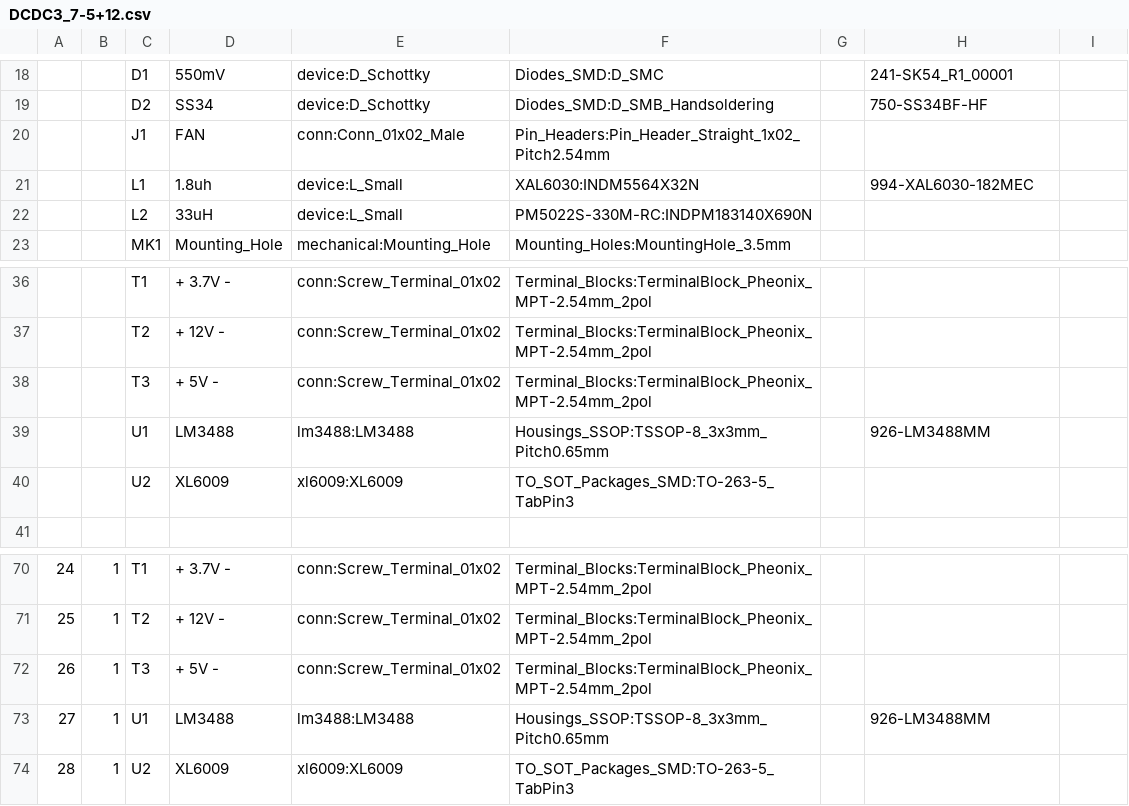
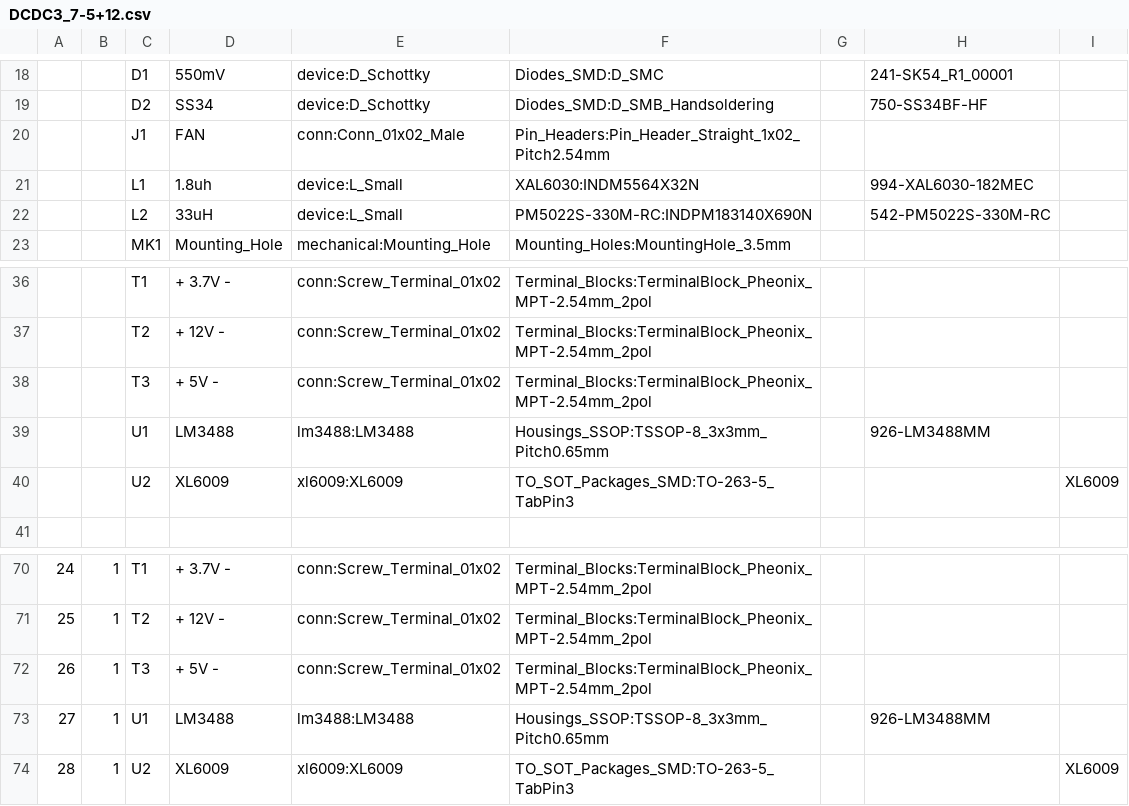
Before and after one commit to RobertPHeller/BananaPi_M64_Portable, a CSV file: DCDC3_7-5+12/DCDC3_7-5+12.csv, drawn as a sheet; only a part is shown, gaps mark what is left out; the diff covers the shown part only.

```diff
--- a/DCDC3_7-5+12/DCDC3_7-5+12.csv
+++ b/DCDC3_7-5+12/DCDC3_7-5+12.csv
@@ -21,3 +21,3 @@
 "","","L1","1.8uh","device:L_Small","XAL6030:INDM5564X32N","","994-XAL6030-182MEC ",""
-"","","L2","33uH","device:L_Small","PM5022S-330M-RC:INDPM183140X690N","","",""
+"","","L2","33uH","device:L_Small","PM5022S-330M-RC:INDPM183140X690N","","542-PM5022S-330M-RC",""
 "","","MK1","Mounting_Hole","mechanical:Mounting_Hole","Mounting_Holes:MountingHole_3.5mm","","",""
@@ -39,3 +39,3 @@
 "","","U1","LM3488","lm3488:LM3488","Housings_SSOP:TSSOP-8_3x3mm_Pitch0.65mm","","926-LM3488MM ",""
-"","","U2","XL6009","xl6009:XL6009","TO_SOT_Packages_SMD:TO-263-5_TabPin3","","",""
+"","","U2","XL6009","xl6009:XL6009","TO_SOT_Packages_SMD:TO-263-5_TabPin3","","","XL6009"
 
@@ -73,2 +73,2 @@
 "27","1","U1","LM3488","lm3488:LM3488","Housings_SSOP:TSSOP-8_3x3mm_Pitch0.65mm","","926-LM3488MM ",""
-"28","1","U2","XL6009","xl6009:XL6009","TO_SOT_Packages_SMD:TO-263-5_TabPin3","","",""
+"28","1","U2","XL6009","xl6009:XL6009","TO_SOT_Packages_SMD:TO-263-5_TabPin3","","","XL6009"
```
Also changed, not shown: 14 edited cells elsewhere in this file, 4 other files.
